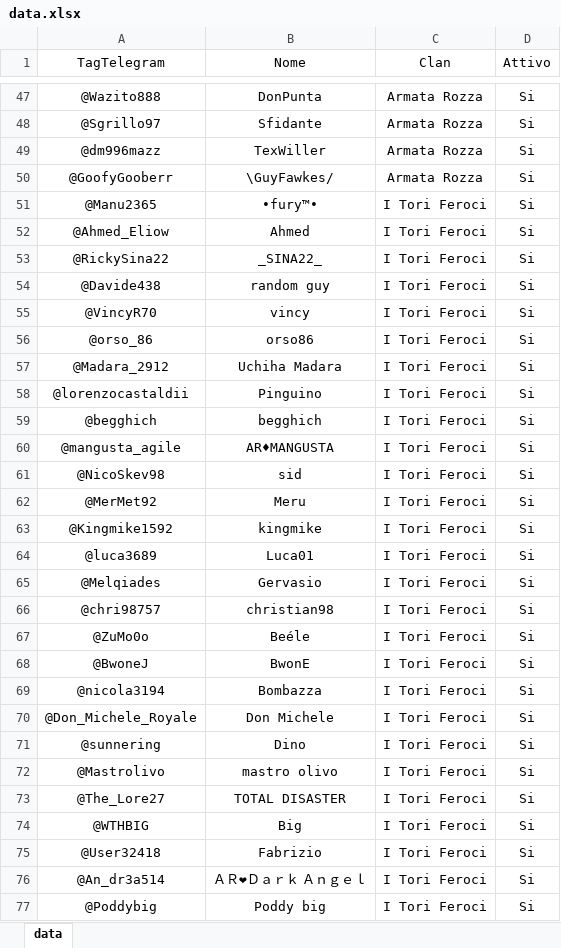
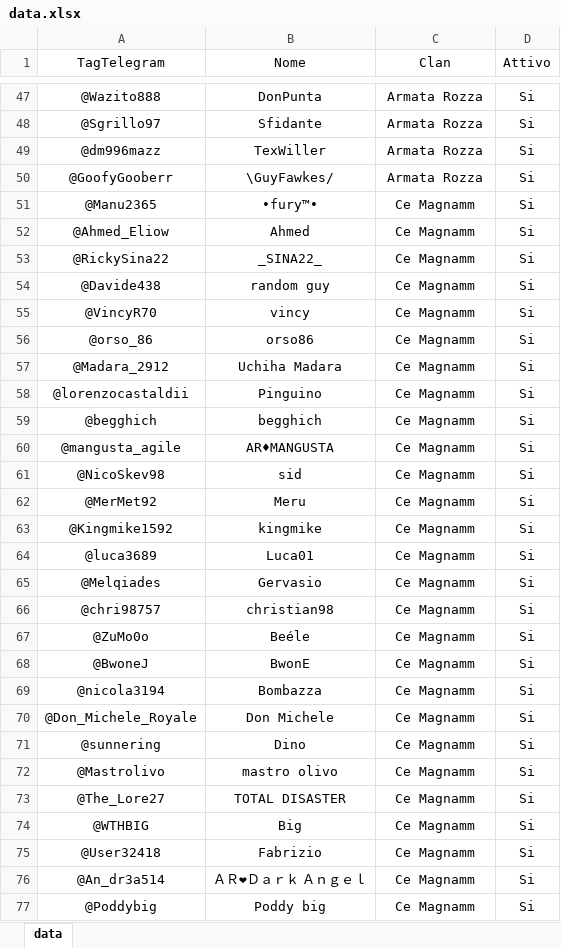
Before and after one commit to ArmatarozzaCR/Link-clan, an Excel workbook: data/data.xlsx, sheet data, drawn as a sheet; only a part is shown, gaps mark what is left out; values as stored, in another font and other column widths than the file's, no borders; conditional formats not drawn; the diff covers the shown part only; the diff names each change by its address in the sheet, - before the commit and + after, or states it on an @@ line.

Commit message:
convocazioni fix

```diff
--- a/data/data.xlsx (sheet data)
+++ b/data/data.xlsx (sheet data)
-C51:C77 (Clan): I Tori Feroci
+C51:C77 (Clan): Ce Magnamm
```
Also changed, not shown: 23 edited cells elsewhere in this sheet.
